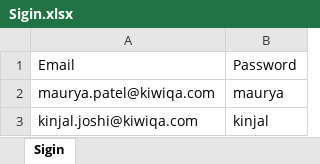
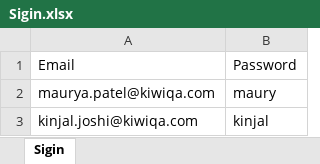
Before and after one commit to patilnileshkiwiqa/Nirvana-Tech, an Excel workbook: UploadData/Sigin.xlsx, sheet Sigin, drawn as a sheet; values as stored, in another font and other column widths than the file's, no borders; the diff names each change by its address in the sheet, - before the commit and + after, or states it on an @@ line.

Commit message:
Failed test

```diff
--- a/UploadData/Sigin.xlsx (sheet Sigin)
+++ b/UploadData/Sigin.xlsx (sheet Sigin)
-B2: maurya
+B2: maury
```
